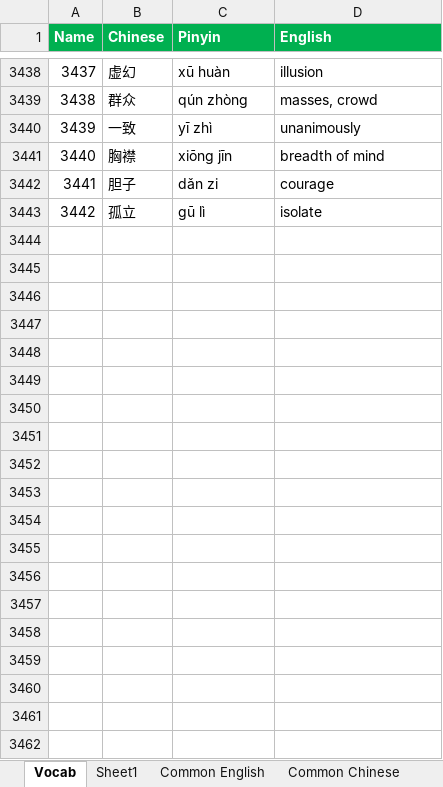
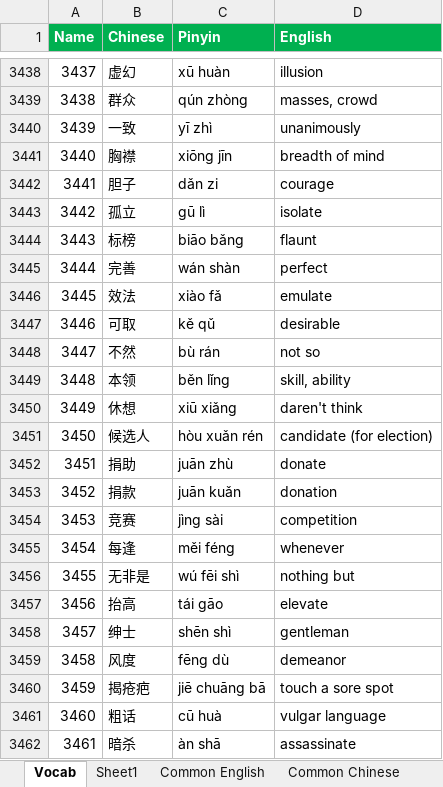
Before and after one commit to notkarenyi/chinese-practice, an Excel workbook: r/vocab.xlsx, sheet Vocab, drawn as a sheet; only a part is shown, gaps mark what is left out; values as stored, in another font and other column widths than the file's, no borders; conditional formats not drawn; the diff covers the shown part only; the diff names each change by its address in the sheet, - before the commit and + after, or states it on an @@ line.

Commit message:
Update vocab.xlsx

```diff
--- a/r/vocab.xlsx (sheet Vocab)
+++ b/r/vocab.xlsx (sheet Vocab)
+row 3444: 3443 | 标榜 | biāo bǎng | flaunt
+row 3445: 3444 | 完善 | wán shàn | perfect
+row 3446: 3445 | 效法 | xiào fǎ | emulate
+row 3447: 3446 | 可取 | kě qǔ | desirable
+row 3448: 3447 | 不然 | bù rán | not so
+row 3449: 3448 | 本领 | běn lǐng | skill, ability
+row 3450: 3449 | 休想 | xiū xiǎng | daren't think
+row 3451: 3450 | 候选人 | hòu xuǎn rén | candidate (for election)
+row 3452: 3451 | 捐助 | juān zhù | donate
+row 3453: 3452 | 捐款 | juān kuǎn | donation
+row 3454: 3453 | 竞赛 | jìng sài | competition
+row 3455: 3454 | 每逢 | měi féng | whenever
+row 3456: 3455 | 无非是 | wú fēi shì | nothing but
+row 3457: 3456 | 抬高 | tái gāo | elevate
+row 3458: 3457 | 绅士 | shēn shì | gentleman
+row 3459: 3458 | 风度 | fēng dù | demeanor
+row 3460: 3459 | 揭疮疤 | jiē chuāng bā | touch a sore spot
+row 3461: 3460 | 粗话 | cū huà | vulgar language
+row 3462: 3461 | 暗杀 | àn shā | assassinate
```
Also changed, not shown: 12 added rows and 3 edited cells elsewhere in this sheet, sheet Sheet1.
